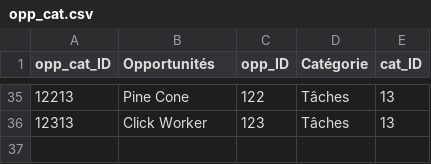
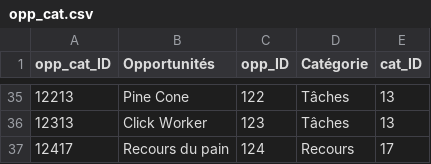
Before and after one commit to lecoqcafe/limbolimbo-0.3, a CSV file: public/data/opp_cat.csv, drawn as a sheet; only a part is shown, gaps mark what is left out; the diff names each change by its address in the sheet, - before the commit and + after, or states it on an @@ line.

Commit message:
Update opp_cat.csv v0.2.103

```diff
--- a/public/data/opp_cat.csv
+++ b/public/data/opp_cat.csv
+row 37: 12417 | Recours du pain | 124 | Recours | 17
```
